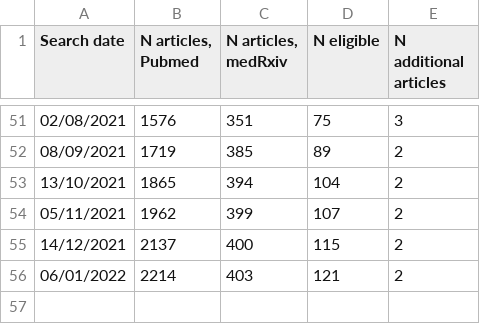
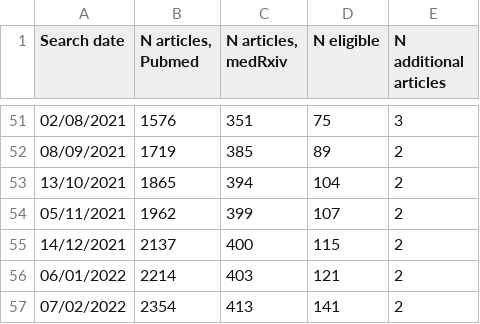
Before and after one commit to vac-lshtm/VaC_tracker, a CSV file: input_data/VaC_LSHTM_search_log.csv, drawn as a sheet; only a part is shown, gaps mark what is left out; the diff names each change by its address in the sheet, - before the commit and + after, or states it on an @@ line.

```diff
--- a/input_data/VaC_LSHTM_search_log.csv
+++ b/input_data/VaC_LSHTM_search_log.csv
+row 57: 07/02/2022 | 2354 | 413 | 141 | 2
```
Also changed, not shown: input_data/VaC_LSHTM_eligible_studies.csv, input_data/VaC_LSHTM_landscape.csv, 11 other files.
